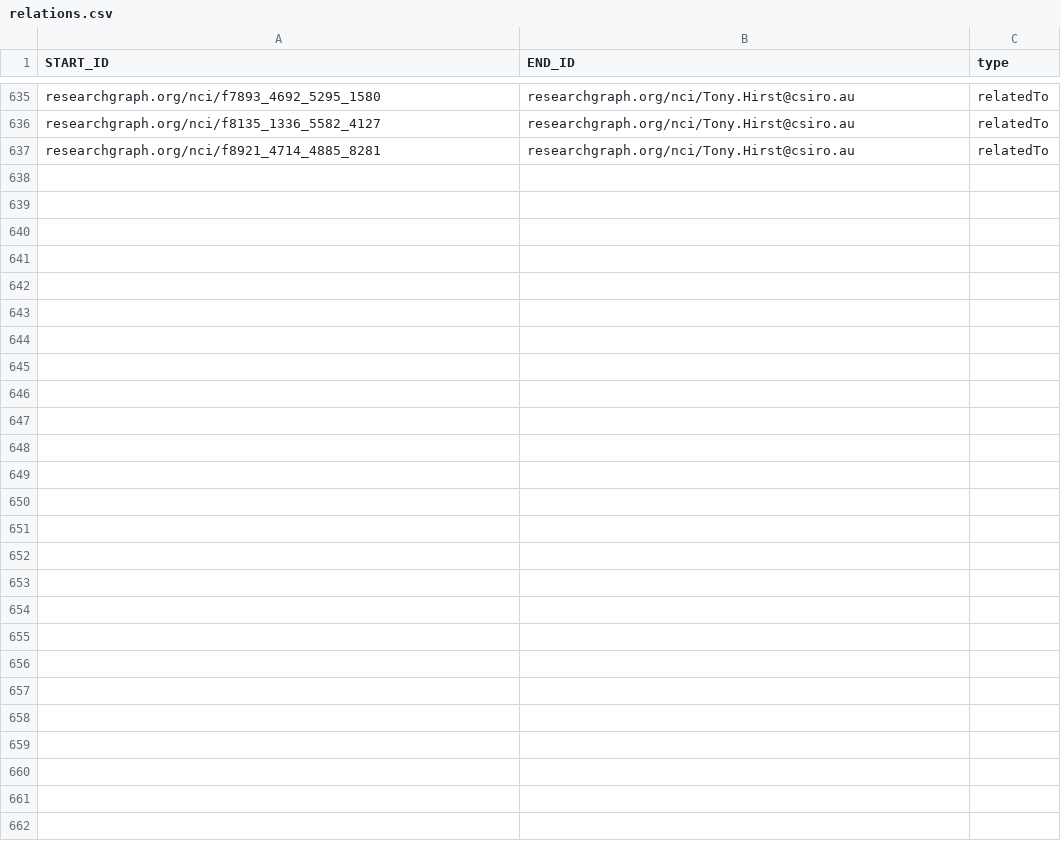
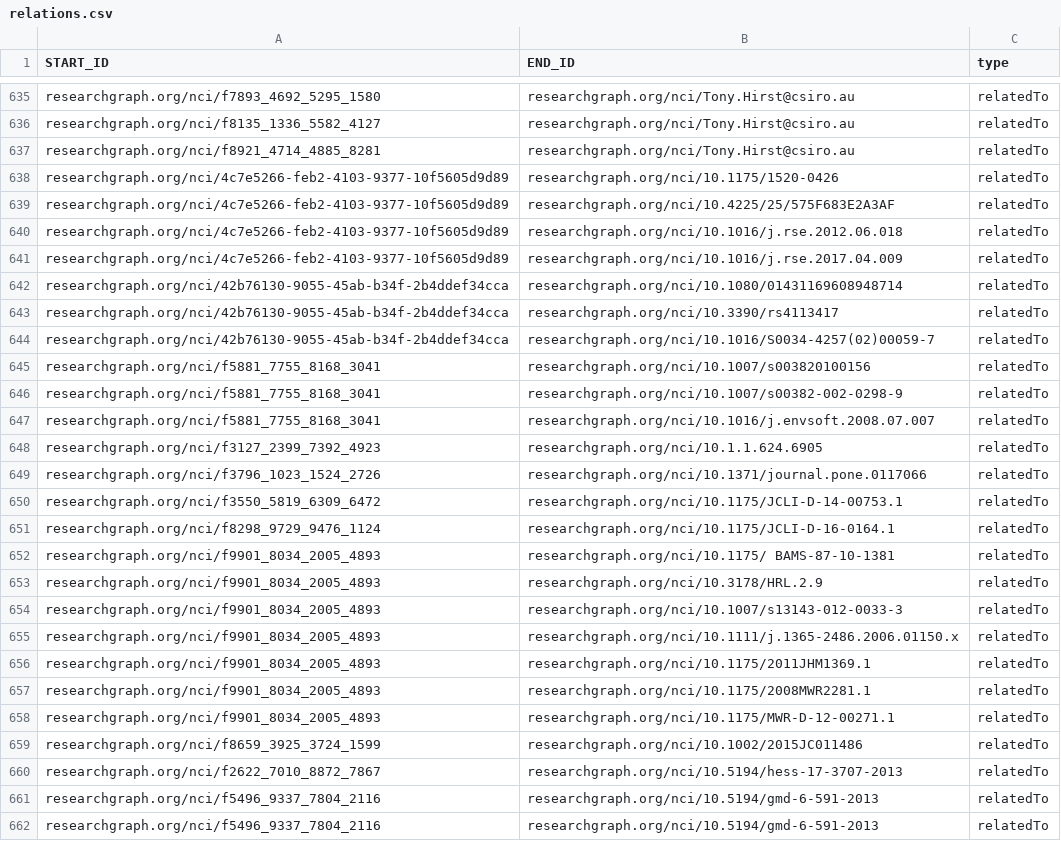
Before and after one commit to researchgraph/NCI, a CSV file: csv/relations.csv, drawn as a sheet; only a part is shown, gaps mark what is left out; the diff names each change by its address in the sheet, - before the commit and + after, or states it on an @@ line.

Commit message:
add dataset and publication relations

```diff
--- a/csv/relations.csv
+++ b/csv/relations.csv
+row 638: researchgraph.org/nci/4c7e5266-feb2-4103-9377-10f5605d9d89 | researchgraph.org/nci/10.1175/1520-0426 | relatedTo
+row 639: researchgraph.org/nci/4c7e5266-feb2-4103-9377-10f5605d9d89 | researchgraph.org/nci/10.4225/25/575F683E2A3AF | relatedTo
+row 640: researchgraph.org/nci/4c7e5266-feb2-4103-9377-10f5605d9d89 | researchgraph.org/nci/10.1016/j.rse.2012.06.018 | relatedTo
+row 641: researchgraph.org/nci/4c7e5266-feb2-4103-9377-10f5605d9d89 | researchgraph.org/nci/10.1016/j.rse.2017.04.009 | relatedTo
+row 642: researchgraph.org/nci/42b76130-9055-45ab-b34f-2b4ddef34cca | researchgraph.org/nci/10.1080/01431169608948714 | relatedTo
+row 643: researchgraph.org/nci/42b76130-9055-45ab-b34f-2b4ddef34cca | researchgraph.org/nci/10.3390/rs4113417 | relatedTo
+row 644: researchgraph.org/nci/42b76130-9055-45ab-b34f-2b4ddef34cca | researchgraph.org/nci/10.1016/S0034-4257(02)00059-7 | relatedTo
+row 645: researchgraph.org/nci/f5881_7755_8168_3041 | researchgraph.org/nci/10.1007/s003820100156 | relatedTo
+row 646: researchgraph.org/nci/f5881_7755_8168_3041 | researchgraph.org/nci/10.1007/s00382-002-0298-9 | relatedTo
+row 647: researchgraph.org/nci/f5881_7755_8168_3041 | researchgraph.org/nci/10.1016/j.envsoft.2008.07.007 | relatedTo
+row 648: researchgraph.org/nci/f3127_2399_7392_4923 | researchgraph.org/nci/10.1.1.624.6905 | relatedTo
+row 649: researchgraph.org/nci/f3796_1023_1524_2726 | researchgraph.org/nci/10.1371/journal.pone.0117066 | relatedTo
+row 650: researchgraph.org/nci/f3550_5819_6309_6472 | researchgraph.org/nci/10.1175/JCLI-D-14-00753.1 | relatedTo
+row 651: researchgraph.org/nci/f8298_9729_9476_1124 | researchgraph.org/nci/10.1175/JCLI-D-16-0164.1 | relatedTo
+row 652: researchgraph.org/nci/f9901_8034_2005_4893 | researchgraph.org/nci/10.1175/ BAMS-87-10-1381 | relatedTo
+row 653: researchgraph.org/nci/f9901_8034_2005_4893 | researchgraph.org/nci/10.3178/HRL.2.9 | relatedTo
+row 654: researchgraph.org/nci/f9901_8034_2005_4893 | researchgraph.org/nci/10.1007/s13143-012-0033-3 | relatedTo
+row 655: researchgraph.org/nci/f9901_8034_2005_4893 | researchgraph.org/nci/10.1111/j.1365-2486.2006.01150.x | relatedTo
+row 656: researchgraph.org/nci/f9901_8034_2005_4893 | researchgraph.org/nci/10.1175/2011JHM1369.1 | relatedTo
+row 657: researchgraph.org/nci/f9901_8034_2005_4893 | researchgraph.org/nci/10.1175/2008MWR2281.1 | relatedTo
+row 658: researchgraph.org/nci/f9901_8034_2005_4893 | researchgraph.org/nci/10.1175/MWR-D-12-00271.1 | relatedTo
+row 659: researchgraph.org/nci/f8659_3925_3724_1599 | researchgraph.org/nci/10.1002/2015JC011486 | relatedTo
+row 660: researchgraph.org/nci/f2622_7010_8872_7867 | researchgraph.org/nci/10.5194/hess-17-3707-2013 | relatedTo
+row 661: researchgraph.org/nci/f5496_9337_7804_2116 | researchgraph.org/nci/10.5194/gmd-6-591-2013 | relatedTo
+row 662: researchgraph.org/nci/f5496_9337_7804_2116 | researchgraph.org/nci/10.5194/gmd-6-591-2013 | relatedTo
```
